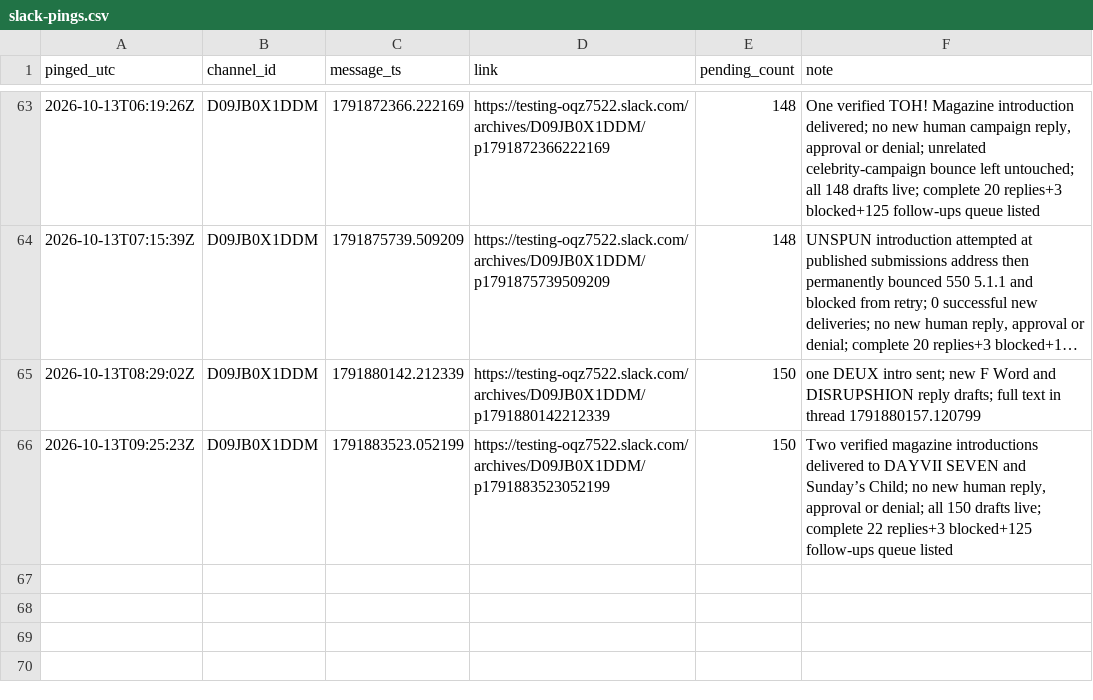
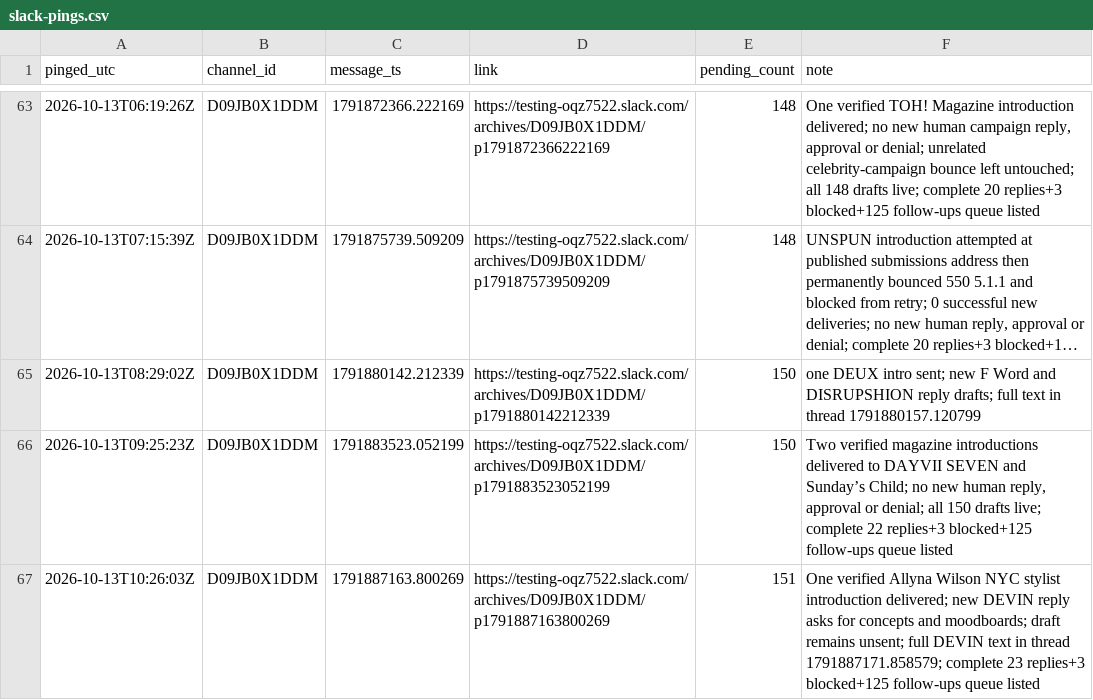
Before and after one commit to aidantorrence2/aidan-modern, a CSV file: marketing/outreach-log/slack-pings.csv, drawn as a sheet; only a part is shown, gaps mark what is left out; long unchanged cells end in ….

Commit message:
Log latest outreach approval ping

```diff
--- a/marketing/outreach-log/slack-pings.csv
+++ b/marketing/outreach-log/slack-pings.csv
@@ -66 +66,2 @@ pinged_utc,channel_id,message_ts,link,pending_count,note
 2026-10-13T09:25:23Z,D09JB0X1DDM,1791883523.052199,https://testing-oqz7522.slack.com/archives/D09JB0X1DDM/p1791883523052199,150,"Two verified magazine introductions delivered to DAYVII SEVEN and Sunday’s Child; no new human reply, approval or denial; all 150 drafts live; complete 22 replies+3 blocked+125 follow-ups queue listed"
+2026-10-13T10:26:03Z,D09JB0X1DDM,1791887163.800269,https://testing-oqz7522.slack.com/archives/D09JB0X1DDM/p1791887163800269,151,"One verified Allyna Wilson NYC stylist introduction delivered; new DEVIN reply asks for concepts and moodboards; draft remains unsent; full DEVIN text in thread 1791887171.858579; complete 23 replies+3 blocked+125 follow-ups queue listed"
```
